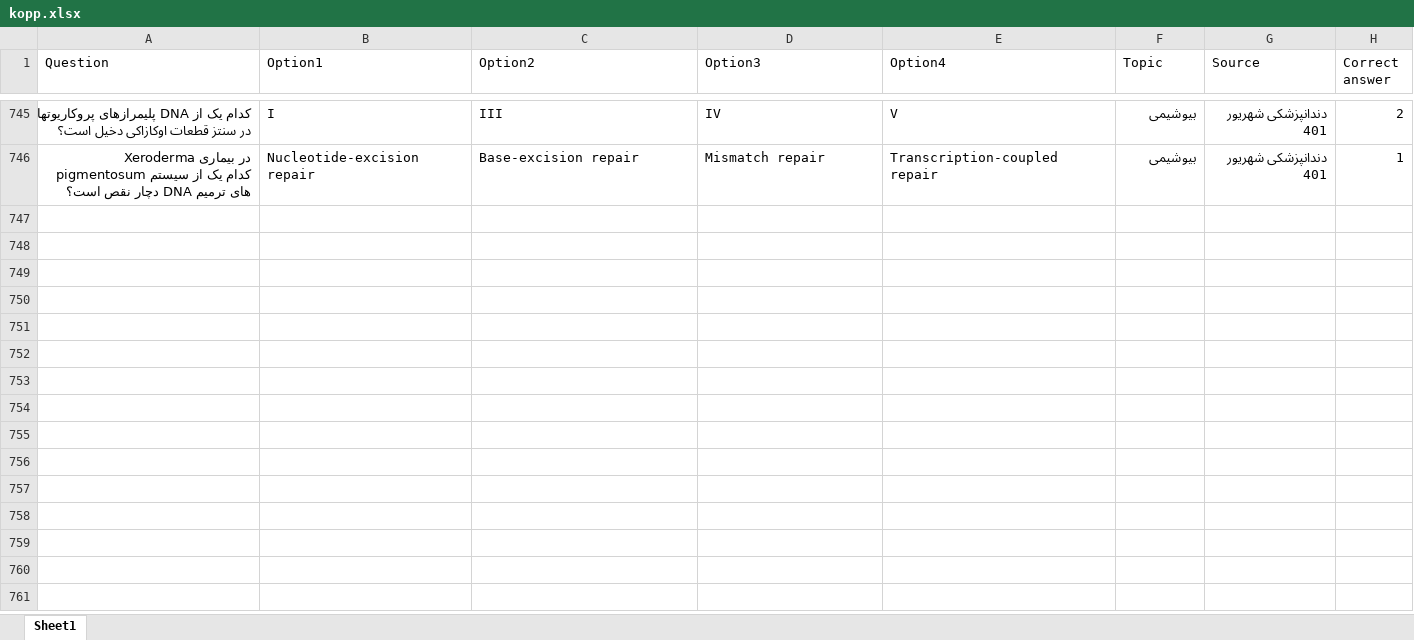
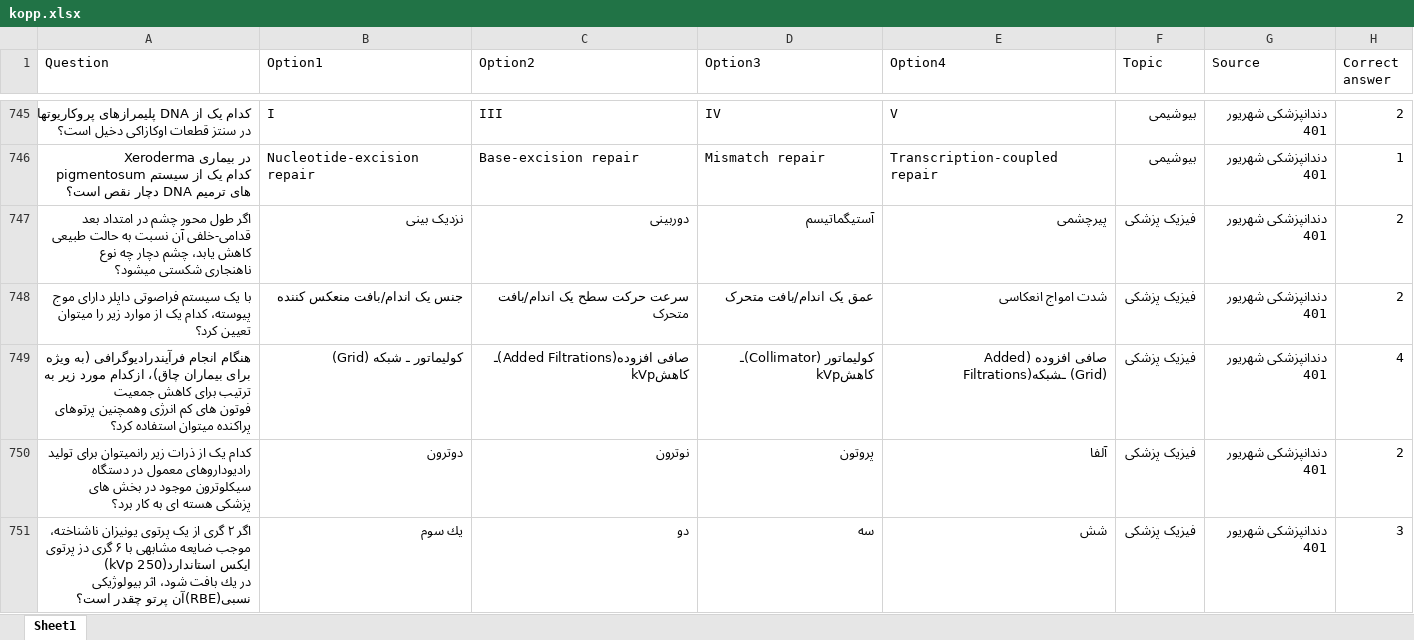
Before and after one commit to Mehrdadghassabi/Gaokerena-V, an Excel workbook: Dataset/KOPP/kopp.xlsx, sheet Sheet1, drawn as a sheet; only a part is shown, gaps mark what is left out; values as stored, in another font and other column widths than the file's, no borders; ↵ is a line break in a cell; the diff covers the shown part only; the diff names each change by its address in the sheet, - before the commit and + after, or states it on an @@ line.

Commit message:
Add files via upload

```diff
--- a/Dataset/KOPP/kopp.xlsx (sheet Sheet1)
+++ b/Dataset/KOPP/kopp.xlsx (sheet Sheet1)
+row 747: اگر طول محور چشم در امتداد بعد قدامی-خلفی آن نسبت به حالت طبيعی كاهش يابد، چشم دچار چه نوع ↵ ناهنجاری شكستی ميشود؟ | نزدیک بینی | دوربینی | آستیگماتیسم | پیرچشمی | فیزیک پزشکی | دندانپزشکی شهریور 401 | 2
+row 748: با یک سیستم فراصوتی داپلر دارای موج پيوسته، كدام یک از موارد زير را ميتوان تعيین كرد؟ | جنس یک اندام/بافت منعكس كننده | سرعت حركت سطح یک اندام/بافت متحرک | عمق یک اندام/بافت متحرک | شدت امواج انعكاسی | فیزیک پزشکی | دندانپزشکی شهریور 401 | 2
+row 749: هنگام انجام فرآيندراديوگرافی (به ويژه برای بیماران چاق)، ازكدام مورد زیر به ترتيب برای كاهش جمعیت ↵ فوتون های كم انرژی وهمچنین پرتوهای پراكنده میتوان استفاده كرد؟ | كوليماتور ـ شبكه (Grid) | صافی افزوده(Added Filtrations)ـ كاهشkVp | كوليماتور (Collimator)ـ كاهشkVp | صافی افزوده (Added Filtrations)ـشبكه (Grid) | فیزیک پزشکی | دندانپزشکی شهریور 401 | 4
+row 750: كدام یک از ذرات زير رانميتوان برای تولید راديوداروهای معمول در دستگاه سيكلوترون موجود در بخش های ↵ پزشكی هسته ای به كار برد؟ | دوترون | نوترون | پروتون | آلفا | فیزیک پزشکی | دندانپزشکی شهریور 401 | 2
+row 751: اگر ٢ گری از یک پرتوی یونیزان ناشناخته، موجب ضايعه مشابهی با ۶ گری دز پرتوی ايكس استاندارد(250 kVp) ↵ در يك بافت شود، اثر بيولوژيكی نسبی(RBE)آن پرتو چقدر است؟ | يك سوم | دو | سه | شش | فیزیک پزشکی | دندانپزشکی شهریور 401 | 3
```
Also changed, not shown: 83 added rows elsewhere in this sheet.
